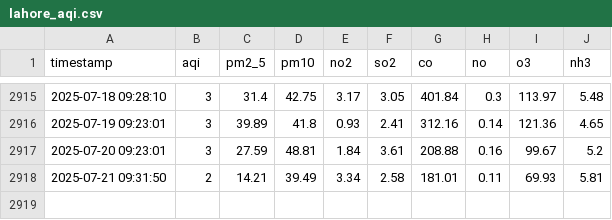
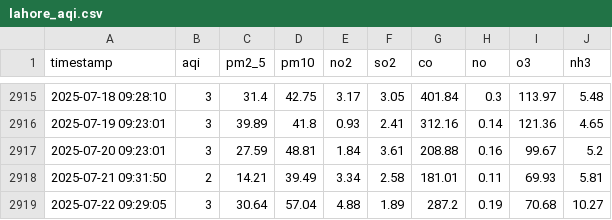
Before and after one commit to ManoFayyaz/lahore-aqi, a CSV file: lahore_aqi.csv, drawn as a sheet; only a part is shown, gaps mark what is left out; the diff names each change by its address in the sheet, - before the commit and + after, or states it on an @@ line.

Commit message:
📊 Daily AQI update

```diff
--- a/lahore_aqi.csv
+++ b/lahore_aqi.csv
+row 2919: 2025-07-22 09:29:05 | 3 | 30.64 | 57.04 | 4.88 | 1.89 | 287.2 | 0.19 | 70.68 | 10.27
```
